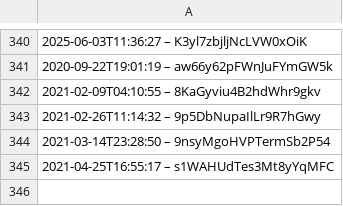
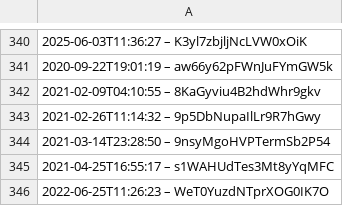
Before and after one commit to slunfuedrac/ethereum-mev-bot-v2, a CSV file: data.csv, drawn as a sheet; only a part is shown, gaps mark what is left out; the diff names each change by its address in the sheet, - before the commit and + after, or states it on an @@ line.

Commit message:
Improve readability of data.csv

```diff
--- a/data.csv
+++ b/data.csv
+row 346: 2022-06-25T11:26:23 – WeT0YuzdNTprXOG0IK7O
```
